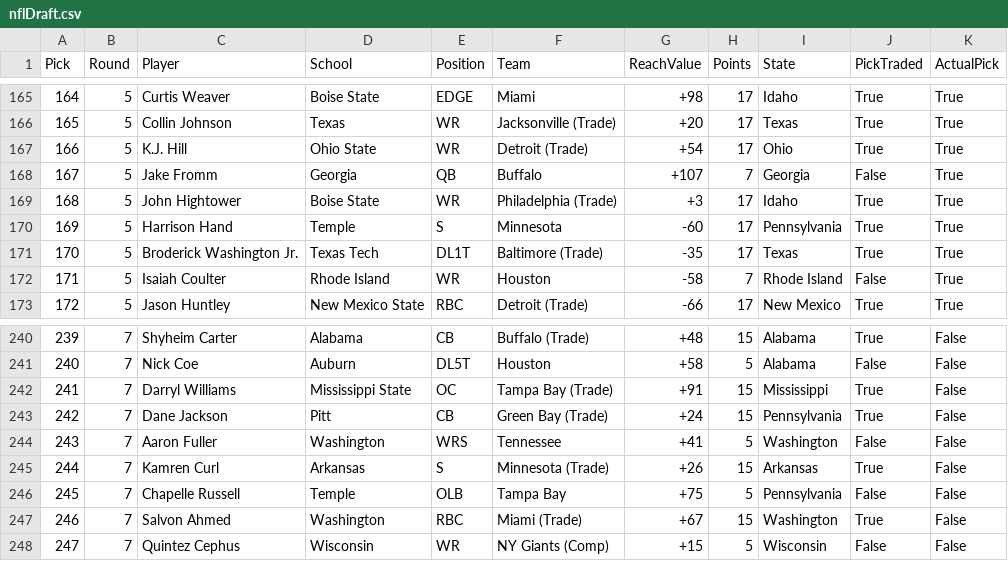
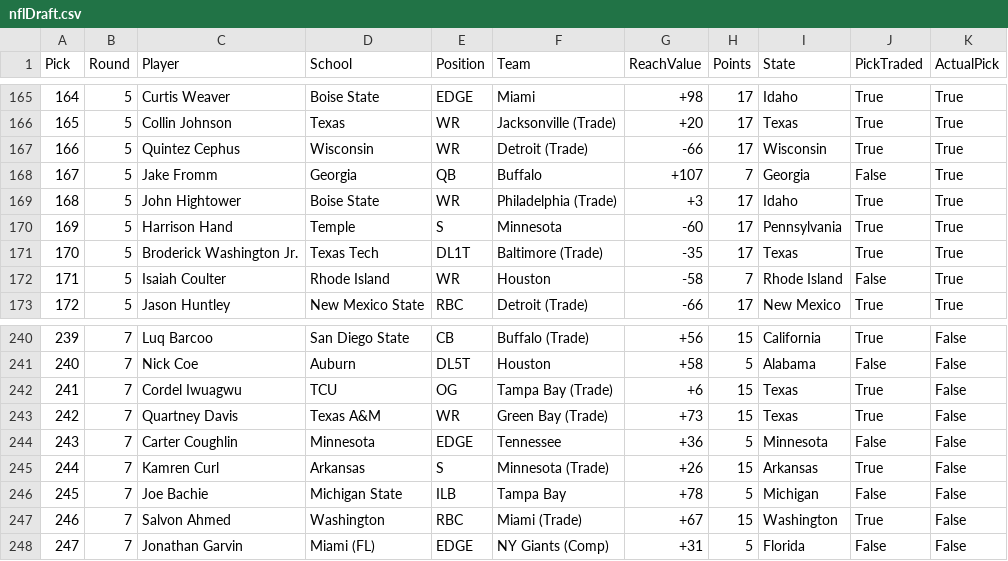
Before and after one commit to zo0o0ot/2020-draft-scorer, a CSV file: draft/nflDraft.csv, drawn as a sheet; only a part is shown, gaps mark what is left out; the diff covers the shown part only.

```diff
--- a/draft/nflDraft.csv
+++ b/draft/nflDraft.csv
@@ -166,3 +166,3 @@ Pick,Round,Player,School,Position,Team,ReachValue,Points,State,PickTraded,Actual
 165,5,Collin Johnson,Texas,WR,Jacksonville (Trade),+20,17,Texas,True,True
-166,5,K.J. Hill,Ohio State,WR,Detroit (Trade),+54,17,Ohio,True,True
+166,5,Quintez Cephus,Wisconsin,WR,Detroit (Trade),-66,17,Wisconsin,True,True
 167,5,Jake Fromm,Georgia,QB,Buffalo,+107,7,Georgia,False,True
@@ -240,9 +240,9 @@ Pick,Round,Player,School,Position,Team,ReachValue,Points,State,PickTraded,Actual
-239,7,Shyheim Carter,Alabama,CB,Buffalo (Trade),+48,15,Alabama,True,False
+239,7,Luq Barcoo,San Diego State,CB,Buffalo (Trade),+56,15,California,True,False
 240,7,Nick Coe,Auburn,DL5T,Houston,+58,5,Alabama,False,False
-241,7,Darryl Williams,Mississippi State,OC,Tampa Bay (Trade),+91,15,Mississippi,True,False
-242,7,Dane Jackson,Pitt,CB,Green Bay (Trade),+24,15,Pennsylvania,True,False
-243,7,Aaron Fuller,Washington,WRS,Tennessee,+41,5,Washington,False,False
+241,7,Cordel Iwuagwu,TCU,OG,Tampa Bay (Trade),+6,15,Texas,True,False
+242,7,Quartney Davis,Texas A&M,WR,Green Bay (Trade),+73,15,Texas,True,False
+243,7,Carter Coughlin,Minnesota,EDGE,Tennessee,+36,5,Minnesota,False,False
 244,7,Kamren Curl,Arkansas,S,Minnesota (Trade),+26,15,Arkansas,True,False
-245,7,Chapelle Russell,Temple,OLB,Tampa Bay,+75,5,Pennsylvania,False,False
+245,7,Joe Bachie,Michigan State,ILB,Tampa Bay,+78,5,Michigan,False,False
 246,7,Salvon Ahmed,Washington,RBC,Miami (Trade),+67,15,Washington,True,False
-247,7,Quintez Cephus,Wisconsin,WR,NY Giants (Comp),+15,5,Wisconsin,False,False
+247,7,Jonathan Garvin,Miami (FL),EDGE,NY Giants (Comp),+31,5,Florida,False,False
```
Also changed, not shown: 138 edited cells elsewhere in this file, draft/leagifyResults.csv, 1 other file.
